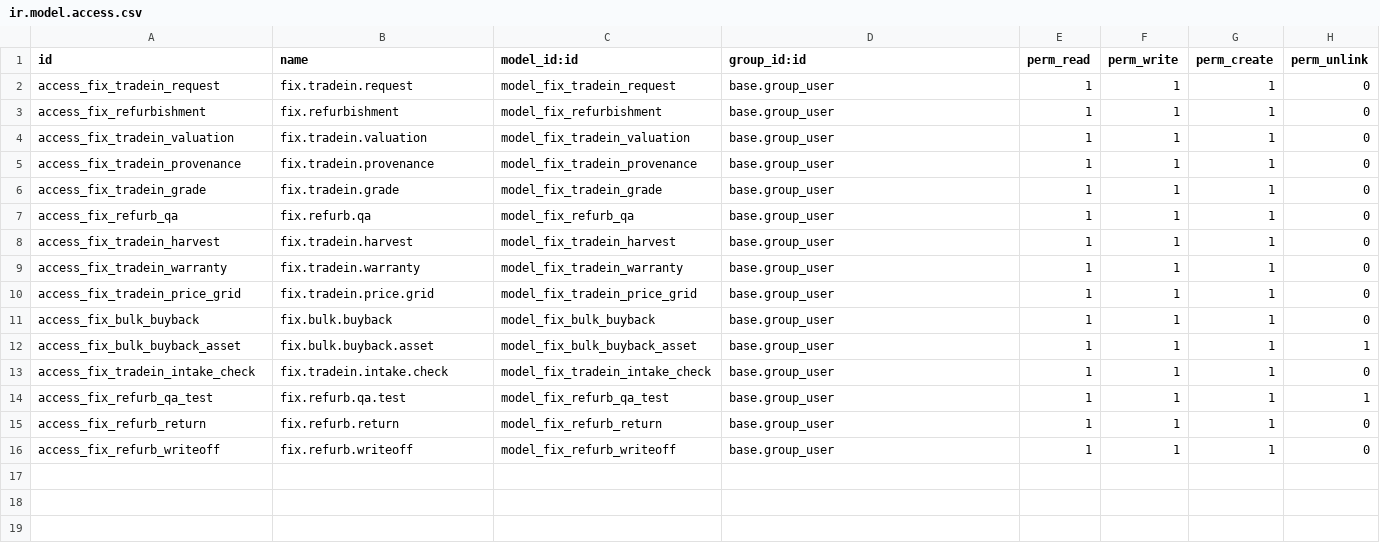
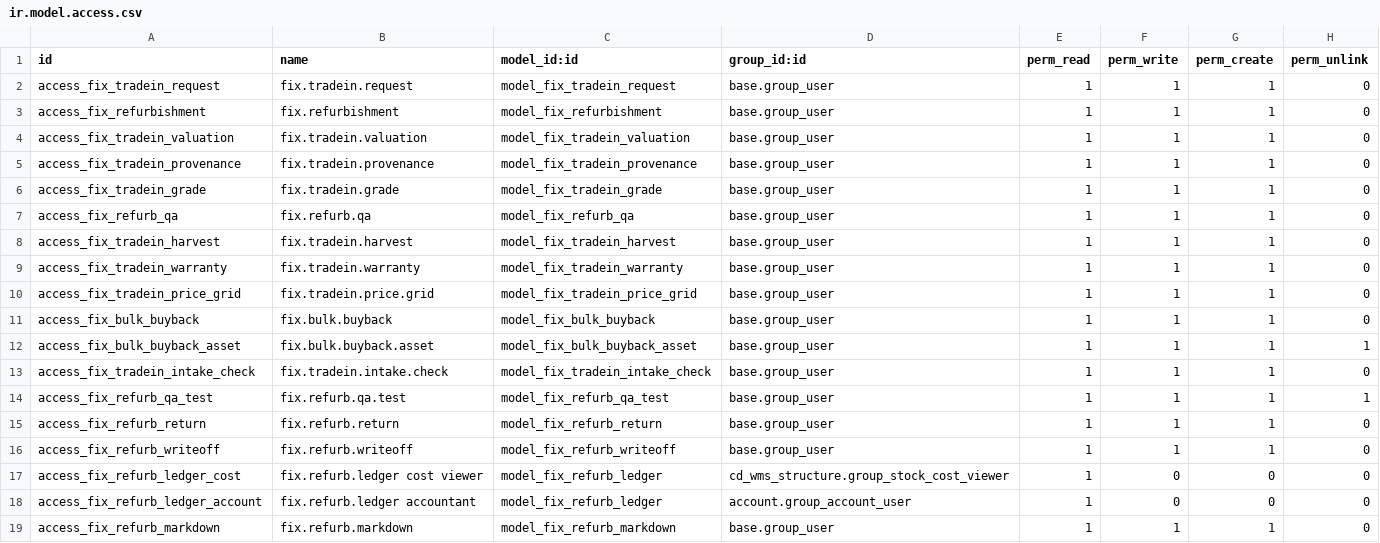
Before and after one commit to maz279/1000fix_new_erp_system, a CSV file: 1000_fix_codebase/addons/domain/d_circular/cd_tradein/security/ir.model.access.csv, drawn as a sheet; the diff names each change by its address in the sheet, - before the commit and + after, or states it on an @@ line.

```diff
--- a/1000_fix_codebase/addons/domain/d_circular/cd_tradein/security/ir.model.access.csv
+++ b/1000_fix_codebase/addons/domain/d_circular/cd_tradein/security/ir.model.access.csv
+row 17: access_fix_refurb_ledger_cost | fix.refurb.ledger cost viewer | model_fix_refurb_ledger | cd_wms_structure.group_stock_cost_viewer | 1 | 0 | 0 | 0
+row 18: access_fix_refurb_ledger_account | fix.refurb.ledger accountant | model_fix_refurb_ledger | account.group_account_user | 1 | 0 | 0 | 0
+row 19: access_fix_refurb_markdown | fix.refurb.markdown | model_fix_refurb_markdown | base.group_user | 1 | 1 | 1 | 0
```
Also changed, not shown: 1000_fix_codebase/addons/domain/e_supply_chain/cd_inventory/security/ir.model.access.csv, 30 other files.
